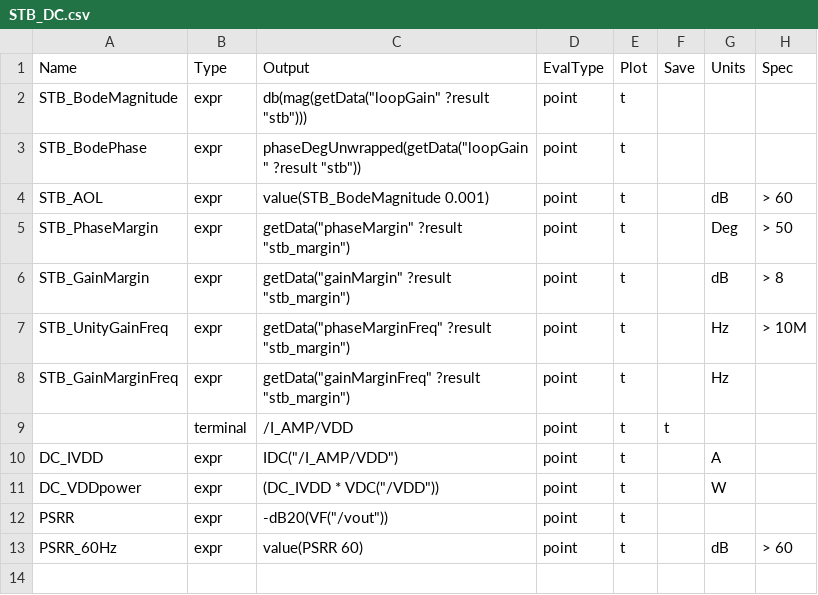
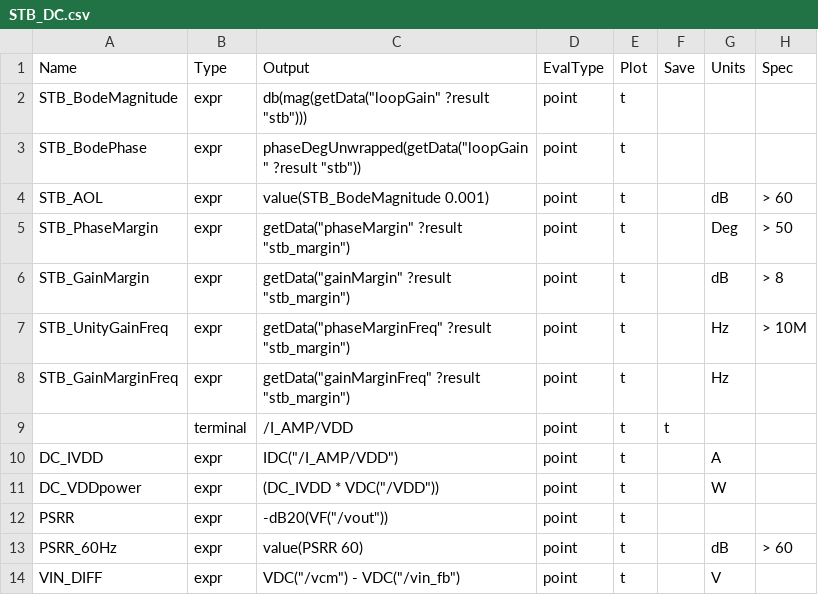
Before and after one commit to JyssyC/ee610-Project, a CSV file: project_measures/STB_DC.csv, drawn as a sheet; the diff names each change by its address in the sheet, - before the commit and + after, or states it on an @@ line.

```diff
--- a/project_measures/STB_DC.csv
+++ b/project_measures/STB_DC.csv
+row 14: VIN_DIFF | expr | VDC("/vcm") - VDC("/vin_fb") | point | t |  | V
```
Also changed, not shown: 1 other file.
